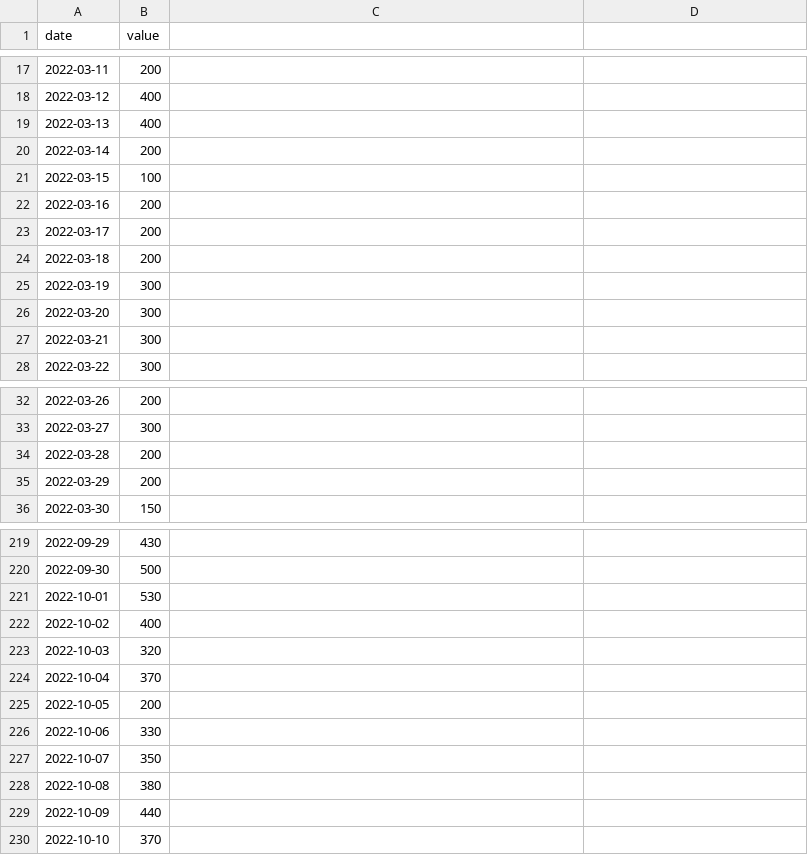
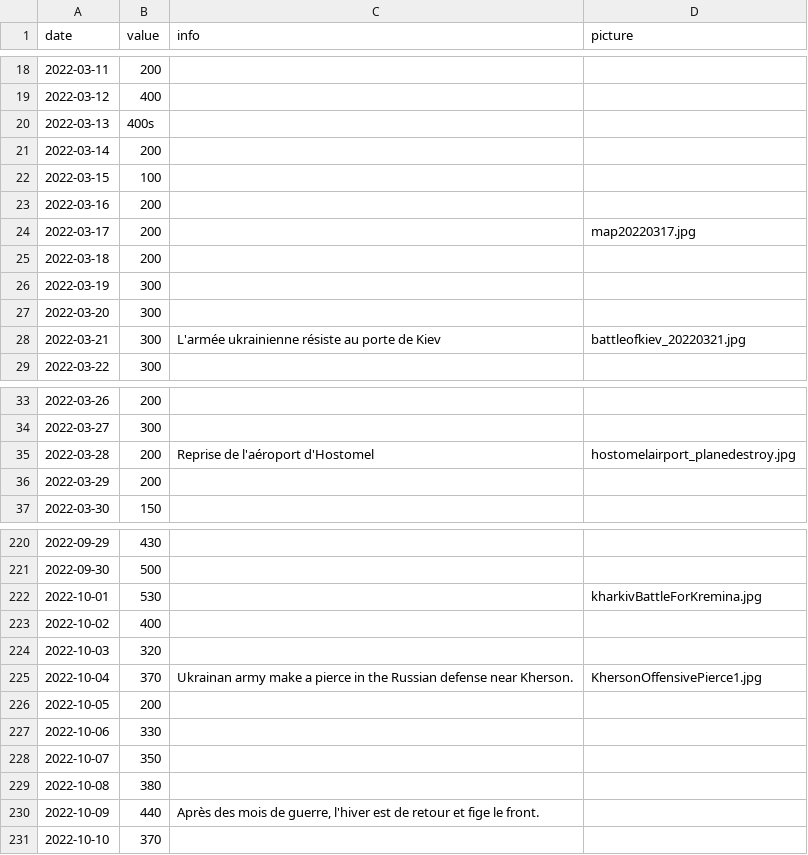
Before and after one commit to VincentDubuis/VisualDon_Projet_VincentDubuis, a CSV file: public/donnee/data.csv, drawn as a sheet; only a part is shown, gaps mark what is left out; the diff covers the shown part only.

```diff
--- a/public/donnee/data.csv
+++ b/public/donnee/data.csv
@@ -1 +1 @@
-date,value
+date,value,info,picture
@@ -18,3 +19,3 @@ date,value
 2022-03-12,400
-2022-03-13,400
+2022-03-13,400s
 2022-03-14,200
@@ -22,3 +23,3 @@ date,value
 2022-03-16,200
-2022-03-17,200
+2022-03-17,200,,"map20220317.jpg"
 2022-03-18,200
@@ -26,3 +27,3 @@ date,value
 2022-03-20,300
-2022-03-21,300
+2022-03-21,300,"L'armée ukrainienne résiste au porte de Kiev","battleofkiev_20220321.jpg"
 2022-03-22,300
@@ -33,3 +34,3 @@ date,value
 2022-03-27,300
-2022-03-28,200
+2022-03-28,200,"Reprise de l'aéroport d'Hostomel","hostomelairport_planedestroy.jpg"
 2022-03-29,200
@@ -220,6 +221,6 @@ date,value
 2022-09-30,500
-2022-10-01,530
+2022-10-01,530,,"kharkivBattleForKremina.jpg"
 2022-10-02,400
 2022-10-03,320
-2022-10-04,370
+2022-10-04,370,"Ukrainan army make a pierce in the Russian defense near Kherson.","KhersonOffensivePierce1.jpg"
 2022-10-05,200
@@ -228,3 +229,3 @@ date,value
 2022-10-08,380
-2022-10-09,440
+2022-10-09,440,"Après des mois de guerre, l'hiver est de retour et fige le front."
 2022-10-10,370
```
Also changed, not shown: 1 added row and 26 edited cells elsewhere in this file, 23 other files.
